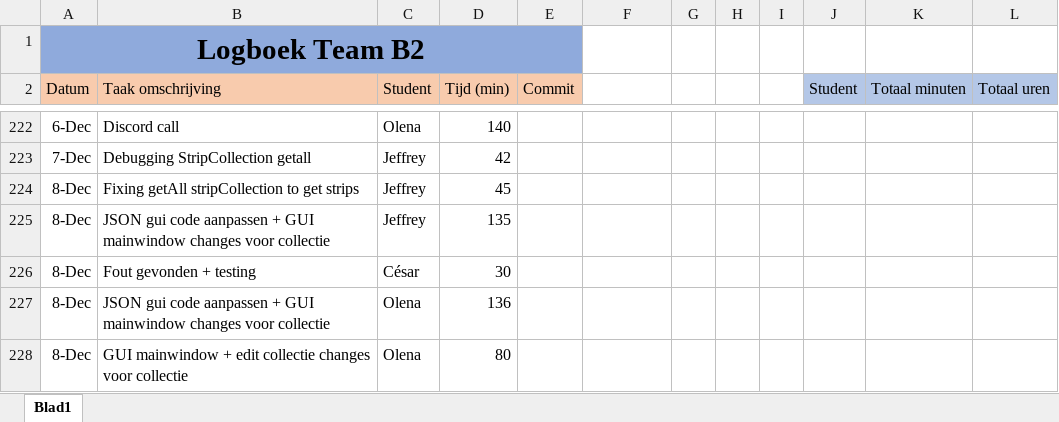
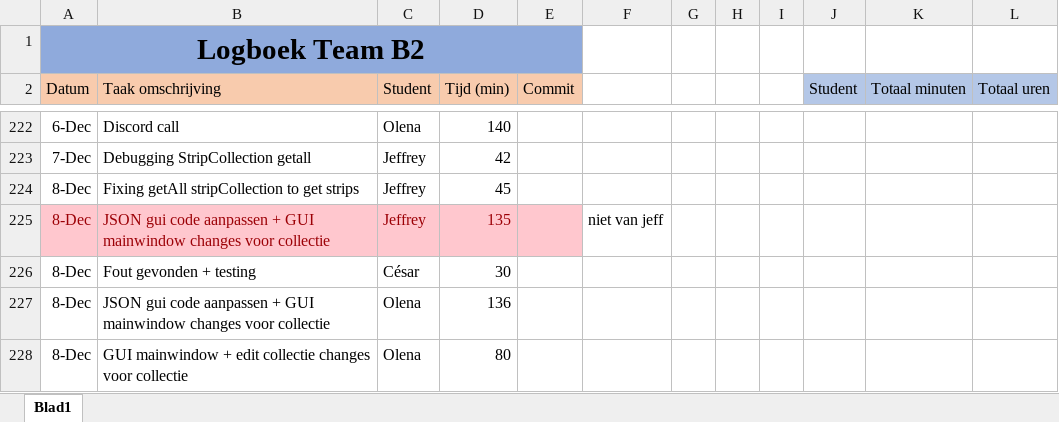
Before and after one commit to projectwerkTeamB2/projectwerk, an Excel workbook: Logboek Team B2.xlsx, sheet Blad1, drawn as a sheet; only a part is shown, gaps mark what is left out; values as stored, in another font and other column widths than the file's, no borders; the diff names each change by its address in the sheet, - before the commit and + after, or states it on an @@ line.

Commit message:
checkup needed

```diff
--- a/Logboek Team B2.xlsx (sheet Blad1)
+++ b/Logboek Team B2.xlsx (sheet Blad1)
-A225:E225 fill: none
+A225:E225 fill: #FFC7CE
-A225:D225 text colour: black
+A225:D225 text colour: #9C0006
-F225: (empty)
+F225: niet van jeff
```
